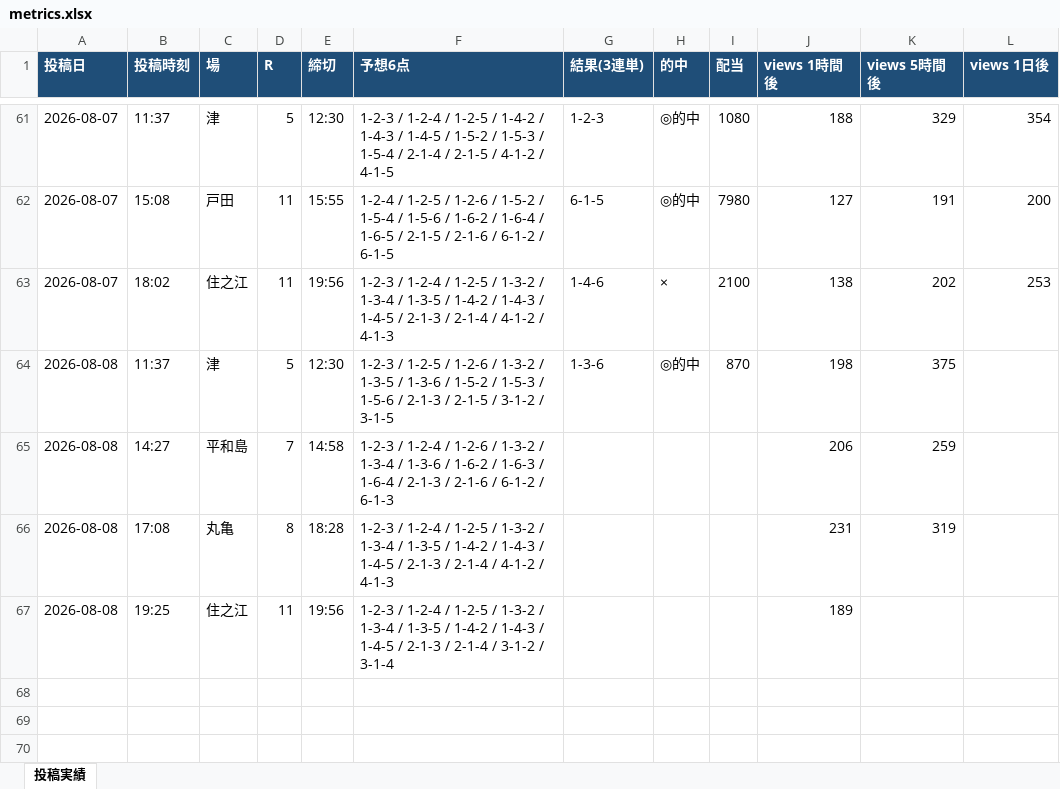
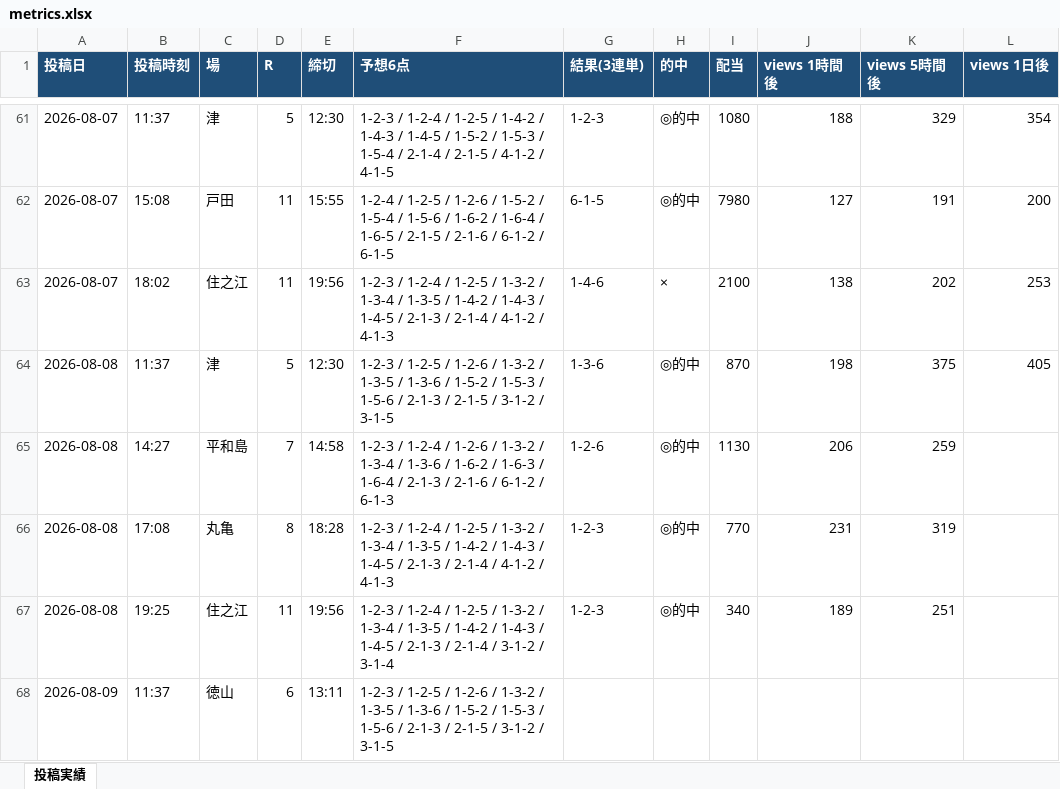
Before and after one commit to Growth37/kyotei-threads-bot, an Excel workbook: metrics.xlsx, sheet 投稿実績, drawn as a sheet; only a part is shown, gaps mark what is left out; values as stored, in another font and other column widths than the file's, no borders; the diff names each change by its address in the sheet, - before the commit and + after, or states it on an @@ line.

Commit message:
metrics: 表示回数/的中結果を更新

```diff
--- a/metrics.xlsx (sheet 投稿実績)
+++ b/metrics.xlsx (sheet 投稿実績)
-L64 (views 1日後): (empty)
+L64 (views 1日後): 405
-G65 (結果(3連単)): (empty)
+G65 (結果(3連単)): 1-2-6
-H65:H67 (的中): (empty)
+H65:H67 (的中): ◎的中
-I65 (配当): (empty)
+I65 (配当): 1130
-G66:G67 (結果(3連単)): (empty)
+G66:G67 (結果(3連単)): 1-2-3
-I66 (配当): (empty)
+I66 (配当): 770
-I67 (配当): (empty)
+I67 (配当): 340
-K67 (views 5時間後): (empty)
+K67 (views 5時間後): 251
+row 68: 2026-08-09 | 11:37 | 徳山 | 6 | 13:11 | 1-2-3 / 1-2-5 / 1-2-6 / 1-3-2 / 1-3-5 / 1-3-6 / 1-5-2 / 1-5-3 / 1-5-6 / 2-1-3 / 2-1-5 / 3-1-2 / 3-1-5
```
Also changed, not shown: 2 other files.
